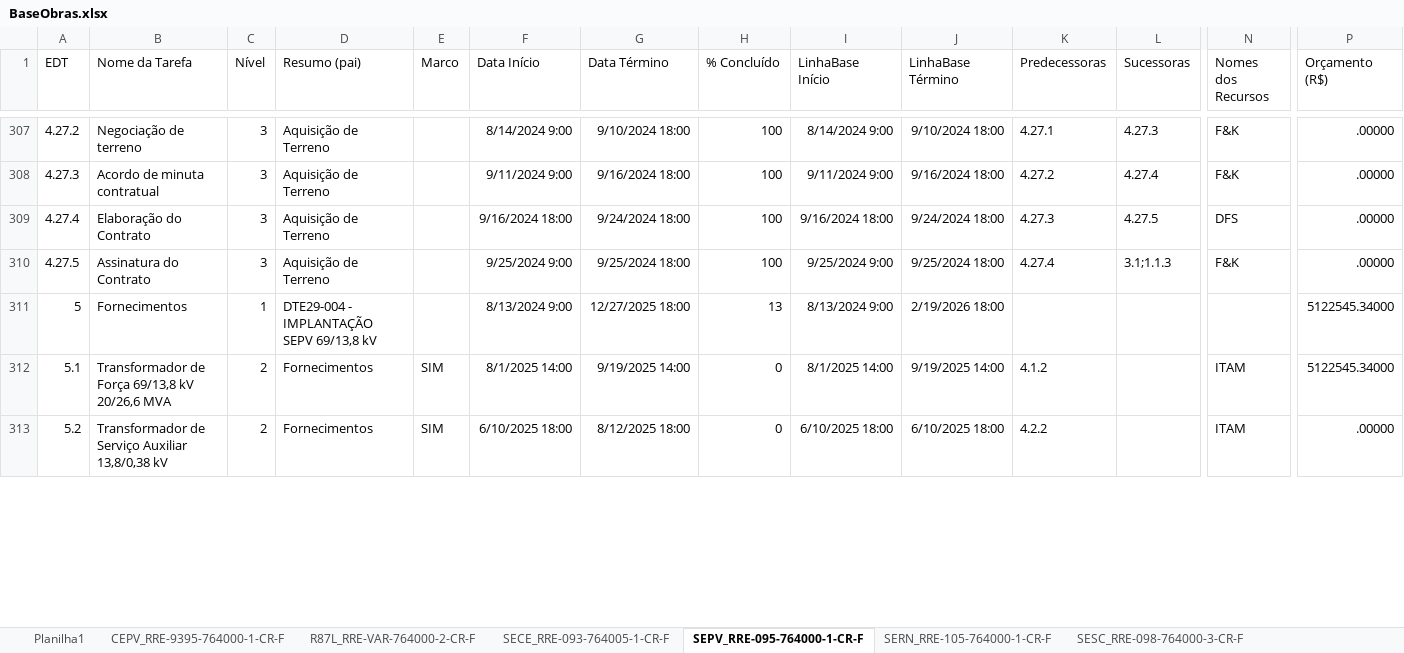
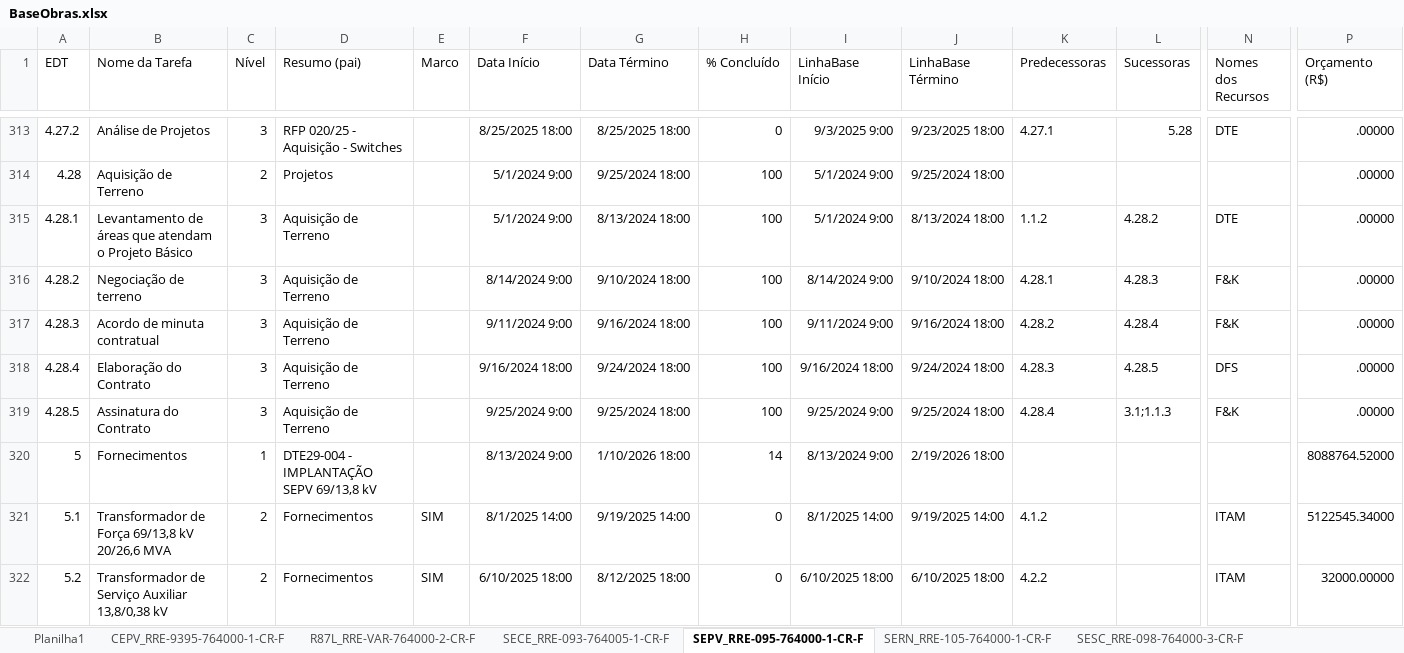
Before and after one commit to mayzanvin/maycon-dash-dev, an Excel workbook: public/BaseObras.xlsx, sheet SEPV_RRE-095-764000-1-CR-F, drawn as a sheet; only a part is shown, gaps mark what is left out; values as stored, in another font and other column widths than the file's, no borders; addresses are those after the commit; rows hold the shown columns only; the diff covers the shown part only; the diff names each change by its address in the sheet, - before the commit and + after, or states it on an @@ line.

```diff
--- a/public/BaseObras.xlsx (sheet SEPV_RRE-095-764000-1-CR-F)
+++ b/public/BaseObras.xlsx (sheet SEPV_RRE-095-764000-1-CR-F)
-B313 (Nome da Tarefa): Negociação de terreno
+B313 (Nome da Tarefa): Análise de Projetos
-D313 (Resumo (pai)): Aquisição de Terreno
+D313 (Resumo (pai)): RFP 020/25 - Aquisição - Switches
-F313 (Data Início): 8/14/2024 9:00
+F313 (Data Início): 8/25/2025 18:00
-G313 (Data Término): 9/10/2024 18:00
+G313 (Data Término): 8/25/2025 18:00
-H313 (% Concluído): 100
+H313 (% Concluído): 0
-I313 (LinhaBase Início): 8/14/2024 9:00
+I313 (LinhaBase Início): 9/3/2025 9:00
-J313 (LinhaBase Término): 9/10/2024 18:00
+J313 (LinhaBase Término): 9/23/2025 18:00
-L313 (Sucessoras): 4.27.3
+L313 (Sucessoras): 5.28
-N313 (Nomes dos Recursos): F&K
+N313 (Nomes dos Recursos): DTE
+row 314: 4.28 | Aquisição de Terreno | 2 | Projetos |  | 5/1/2024 9:00 | 9/25/2024 18:00 | 100 | 5/1/2024 9:00 | 9/25/2024 18:00 |  |  |  | .00000
+row 315: 4.28.1 | Levantamento de áreas que atendam o Projeto Básico | 3 | Aquisição de Terreno |  | 5/1/2024 9:00 | 8/13/2024 18:00 | 100 | 5/1/2024 9:00 | 8/13/2024 18:00 | 1.1.2 | 4.28.2 | DTE | .00000
+row 316: 4.28.2 | Negociação de terreno | 3 | Aquisição de Terreno |  | 8/14/2024 9:00 | 9/10/2024 18:00 | 100 | 8/14/2024 9:00 | 9/10/2024 18:00 | 4.28.1 | 4.28.3 | F&K | .00000
-A317 (EDT): 4.27.3
+A317 (EDT): 4.28.3
-K317 (Predecessoras): 4.27.2
+K317 (Predecessoras): 4.28.2
-L317 (Sucessoras): 4.27.4
+L317 (Sucessoras): 4.28.4
-A318 (EDT): 4.27.4
+A318 (EDT): 4.28.4
-K318 (Predecessoras): 4.27.3
+K318 (Predecessoras): 4.28.3
-L318 (Sucessoras): 4.27.5
+L318 (Sucessoras): 4.28.5
-A319 (EDT): 4.27.5
+A319 (EDT): 4.28.5
-K319 (Predecessoras): 4.27.4
+K319 (Predecessoras): 4.28.4
-G320 (Data Término): 12/27/2025 18:00
+G320 (Data Término): 1/10/2026 18:00
-H320 (% Concluído): 13
+H320 (% Concluído): 14
-P320 (Orçamento (R$)): 5122545.34000
+P320 (Orçamento (R$)): 8088764.52000
-P322 (Orçamento (R$)): .00000
+P322 (Orçamento (R$)): 32000.00000
```
Also changed, not shown: 7 added rows and 169 edited cells elsewhere in this sheet, sheet SESC_RRE-098-764000-3-CR-F, sheet SESC_RRE-098-764000-3-CR-E, sheet SERN_RRE-105-764000-1-CR-F, sheet SECE_RRE-093-764005-1-CR-F, sheet R87L_RRE-VAR-764000-2-CR-F, sheet CEPV_RRE-9395-764000-1-CR-F, public/BaseInvestimento2025.xlsx, 7 other files.
